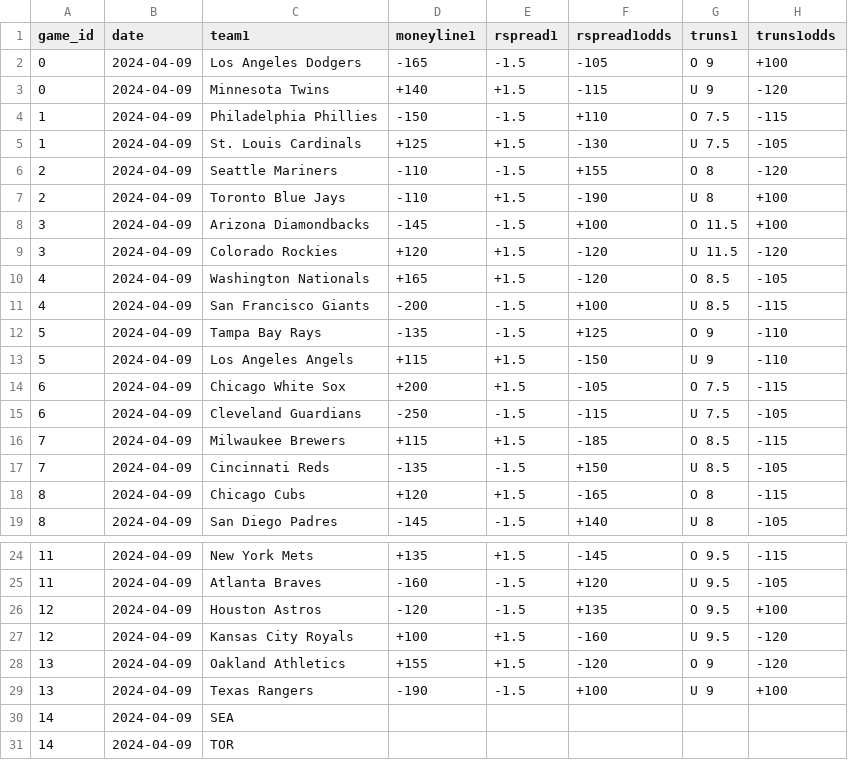
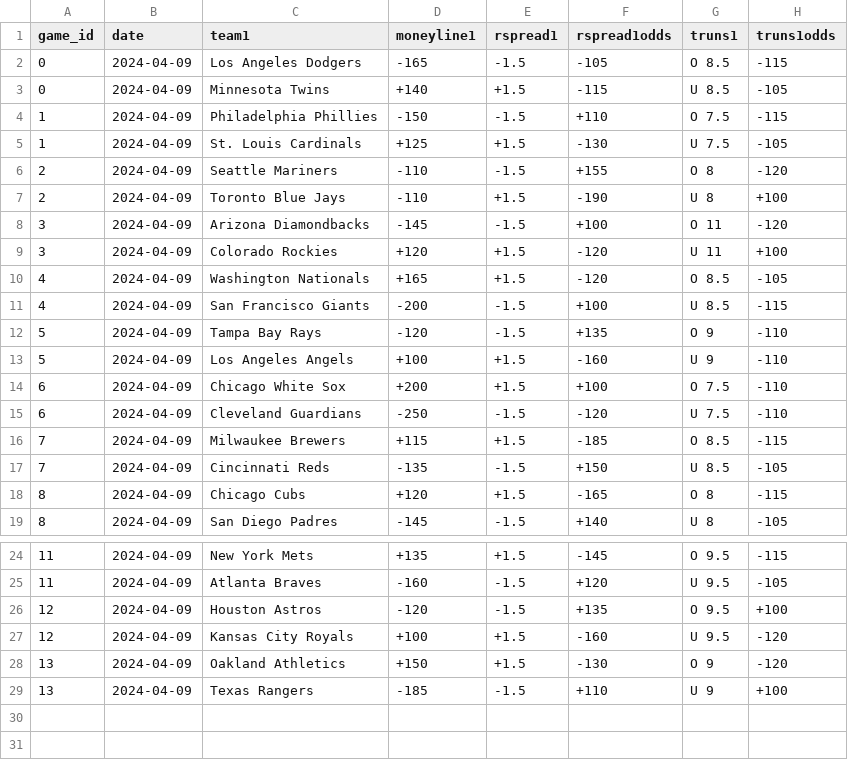
Before and after one commit to aanam0/mlb-odds-scraper, a CSV file: out.csv, drawn as a sheet; only a part is shown, gaps mark what is left out.

```diff
--- a/out.csv
+++ b/out.csv
@@ -1,4 +1,4 @@
 game_id,date,team1,moneyline1,rspread1,rspread1odds,truns1,truns1odds
-0,2024-04-09,Los Angeles Dodgers,-165,-1.5,-105,O 9,+100
-0,2024-04-09,Minnesota Twins,+140,+1.5,-115,U 9,-120
+0,2024-04-09,Los Angeles Dodgers,-165,-1.5,-105,O 8.5,-115
+0,2024-04-09,Minnesota Twins,+140,+1.5,-115,U 8.5,-105
 1,2024-04-09,Philadelphia Phillies,-150,-1.5,+110,O 7.5,-115
@@ -7,10 +7,10 @@ game_id,date,team1,moneyline1,rspread1,rspread1odds,truns1,truns1odds
 2,2024-04-09,Toronto Blue Jays,-110,+1.5,-190,U 8,+100
-3,2024-04-09,Arizona Diamondbacks,-145,-1.5,+100,O 11.5,+100
-3,2024-04-09,Colorado Rockies,+120,+1.5,-120,U 11.5,-120
+3,2024-04-09,Arizona Diamondbacks,-145,-1.5,+100,O 11,-120
+3,2024-04-09,Colorado Rockies,+120,+1.5,-120,U 11,+100
 4,2024-04-09,Washington Nationals,+165,+1.5,-120,O 8.5,-105
 4,2024-04-09,San Francisco Giants,-200,-1.5,+100,U 8.5,-115
-5,2024-04-09,Tampa Bay Rays,-135,-1.5,+125,O 9,-110
-5,2024-04-09,Los Angeles Angels,+115,+1.5,-150,U 9,-110
-6,2024-04-09,Chicago White Sox,+200,+1.5,-105,O 7.5,-115
-6,2024-04-09,Cleveland Guardians,-250,-1.5,-115,U 7.5,-105
+5,2024-04-09,Tampa Bay Rays,-120,-1.5,+135,O 9,-110
+5,2024-04-09,Los Angeles Angels,+100,+1.5,-160,U 9,-110
+6,2024-04-09,Chicago White Sox,+200,+1.5,+100,O 7.5,-110
+6,2024-04-09,Cleveland Guardians,-250,-1.5,-120,U 7.5,-110
 7,2024-04-09,Milwaukee Brewers,+115,+1.5,-185,O 8.5,-115
@@ -27,5 +27,3 @@ game_id,date,team1,moneyline1,rspread1,rspread1odds,truns1,truns1odds
 12,2024-04-09,Kansas City Royals,+100,+1.5,-160,U 9.5,-120
-13,2024-04-09,Oakland Athletics,+155,+1.5,-120,O 9,-120
-13,2024-04-09,Texas Rangers,-190,-1.5,+100,U 9,+100
-14,2024-04-09,SEA
-14,2024-04-09,TOR
+13,2024-04-09,Oakland Athletics,+150,+1.5,-130,O 9,-120
+13,2024-04-09,Texas Rangers,-185,-1.5,+110,U 9,+100
```
Also changed, not shown: 1 other file.
